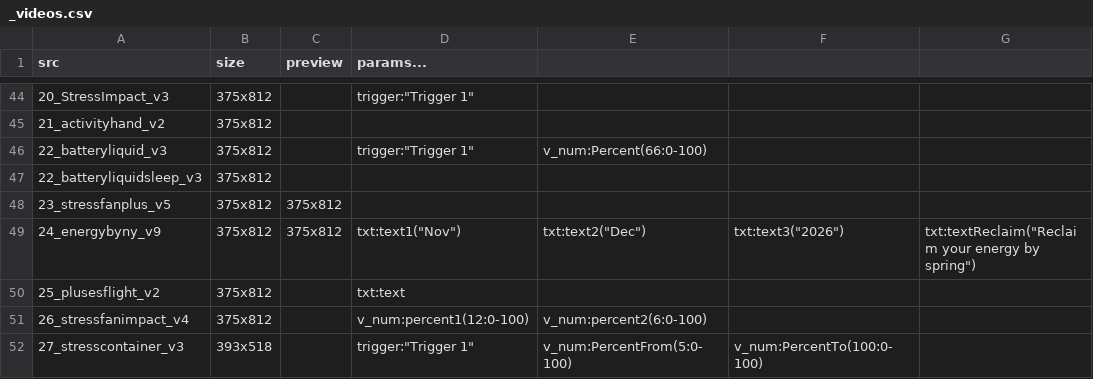
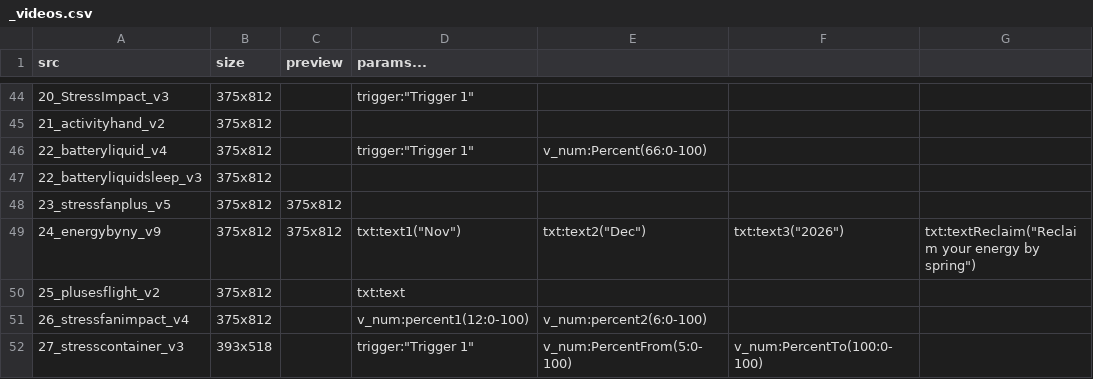
Before and after one commit to KurganskiYu/Rive, a CSV file: _videos.csv, drawn as a sheet; only a part is shown, gaps mark what is left out; the diff names each change by its address in the sheet, - before the commit and + after, or states it on an @@ line.

```diff
--- a/_videos.csv
+++ b/_videos.csv
-A46 (src): 22_batteryliquid_v3
+A46 (src): 22_batteryliquid_v4
```
Also changed, not shown: 8 other files.
